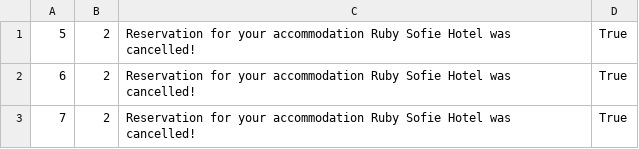
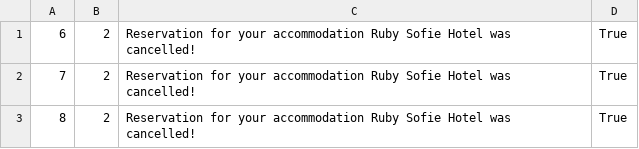
Before and after one commit to kovacevicanja/sims-grupa3-teamA, a CSV file: Resources/Data/notifications.csv, drawn as a sheet; removed rows and columns are numbered as before the commit, all else as after; the diff names each change by its address in the sheet, - before the commit and + after, or states it on an @@ line.

```diff
--- a/Resources/Data/notifications.csv
+++ b/Resources/Data/notifications.csv
-row 1: 5 | 2 | Reservation for your accommodation Ruby Sofie Hotel was cancelled! | True
+row 3: 8 | 2 | Reservation for your accommodation Ruby Sofie Hotel was cancelled! | True
```
Also changed, not shown: 11 other files.
